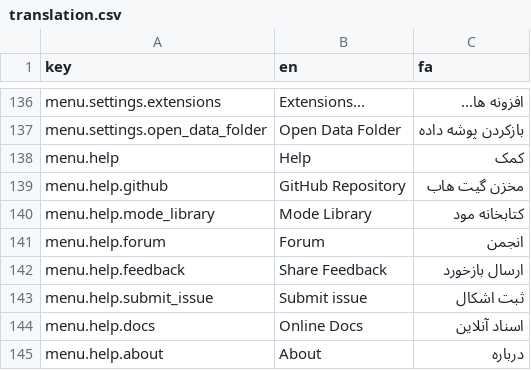
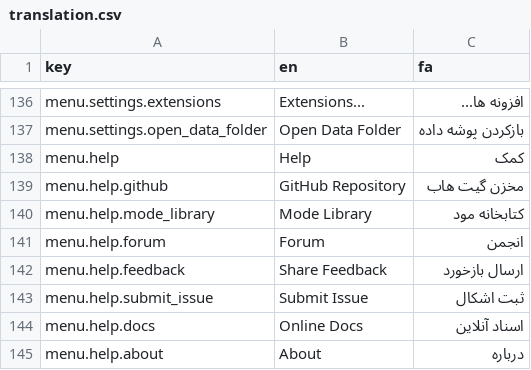
Before and after one commit to Wiechciu/text-forge, a CSV file: data/translation.csv, drawn as a sheet; only a part is shown, gaps mark what is left out.

Commit message:
Fix Submit Issue type bug

```diff
--- a/data/translation.csv
+++ b/data/translation.csv
@@ -142,3 +142,3 @@ menu.help.forum,Forum,انجمن
 menu.help.feedback,Share Feedback,ارسال بازخورد
-menu.help.submit_issue,Submit issue,ثبت اشکال
+menu.help.submit_issue,Submit Issue,ثبت اشکال
 menu.help.docs,Online Docs,اسناد آنلاین
```
